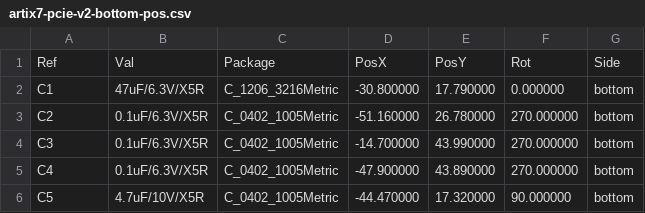
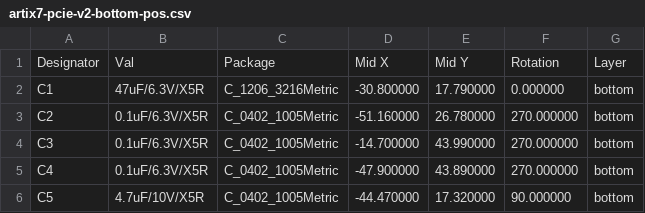
Before and after one commit to TomKeddie/prj-artix7-pcie, a CSV file: hardware/v2/gerber/artix7-pcie-v2-bottom-pos.csv, drawn as a sheet; only a part is shown.

Commit message:
hardware v2: sep2020 as submitted to jlcpcb

```diff
--- a/hardware/v2/gerber/artix7-pcie-v2-bottom-pos.csv
+++ b/hardware/v2/gerber/artix7-pcie-v2-bottom-pos.csv
@@ -1,2 +1,2 @@
-Ref,Val,Package,PosX,PosY,Rot,Side
+Designator,Val,Package,Mid X,Mid Y,Rotation,Layer
 "C1","47uF/6.3V/X5R","C_1206_3216Metric",-30.800000,17.790000,0.000000,bottom
```
Also changed, not shown: 13 other files.
